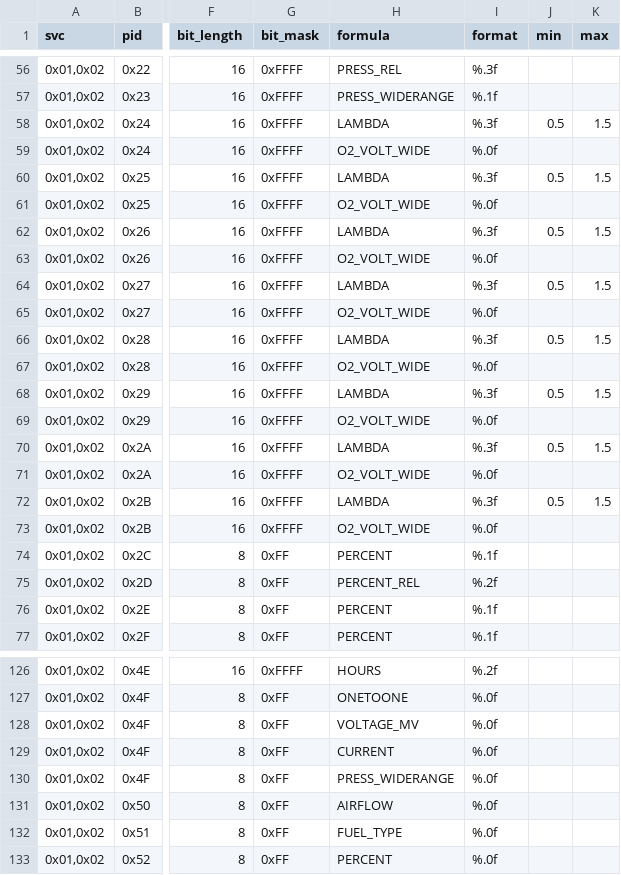
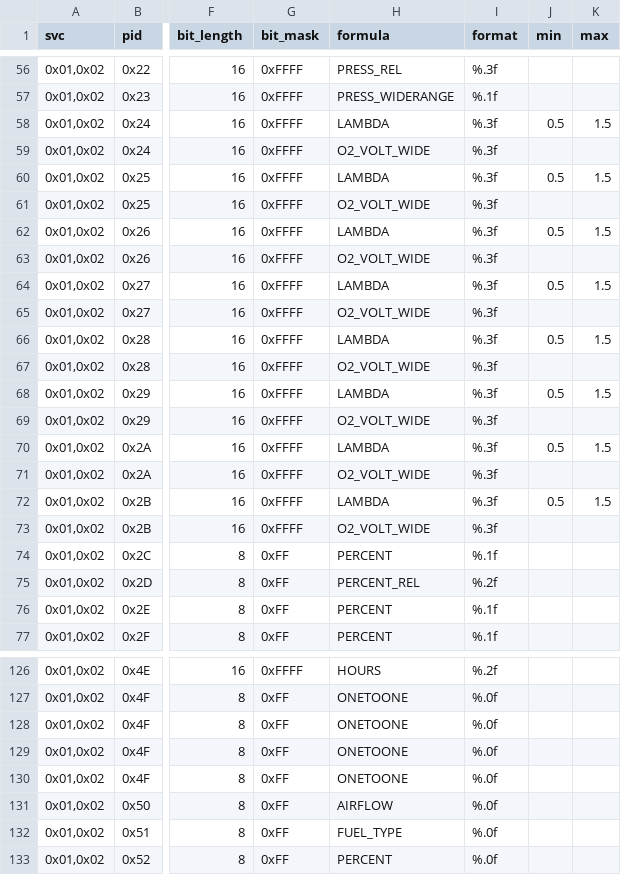
Before and after one commit to fr3ts0n/AndrOBD, a CSV file: library/src/main/java/com/fr3ts0n/ecu/prot/obd/res/pids.csv, drawn as a sheet; only a part is shown, gaps mark what is left out; the diff names each change by its address in the sheet, - before the commit and + after, or states it on an @@ line.

```diff
--- a/library/src/main/java/com/fr3ts0n/ecu/prot/obd/res/pids.csv
+++ b/library/src/main/java/com/fr3ts0n/ecu/prot/obd/res/pids.csv
-I59 (format): %.0f
+I59 (format): %.3f
-I61 (format): %.0f
+I61 (format): %.3f
-I63 (format): %.0f
+I63 (format): %.3f
-I65 (format): %.0f
+I65 (format): %.3f
-I67 (format): %.0f
+I67 (format): %.3f
-I69 (format): %.0f
+I69 (format): %.3f
-I71 (format): %.0f
+I71 (format): %.3f
-I73 (format): %.0f
+I73 (format): %.3f
-H128 (formula): VOLTAGE_MV
+H128 (formula): ONETOONE
-H129 (formula): CURRENT
+H129 (formula): ONETOONE
-H130 (formula): PRESS_WIDERANGE
+H130 (formula): ONETOONE
```
Also changed, not shown: library/src/main/java/com/fr3ts0n/ecu/prot/obd/res/conversions.csv, 3 other files.
